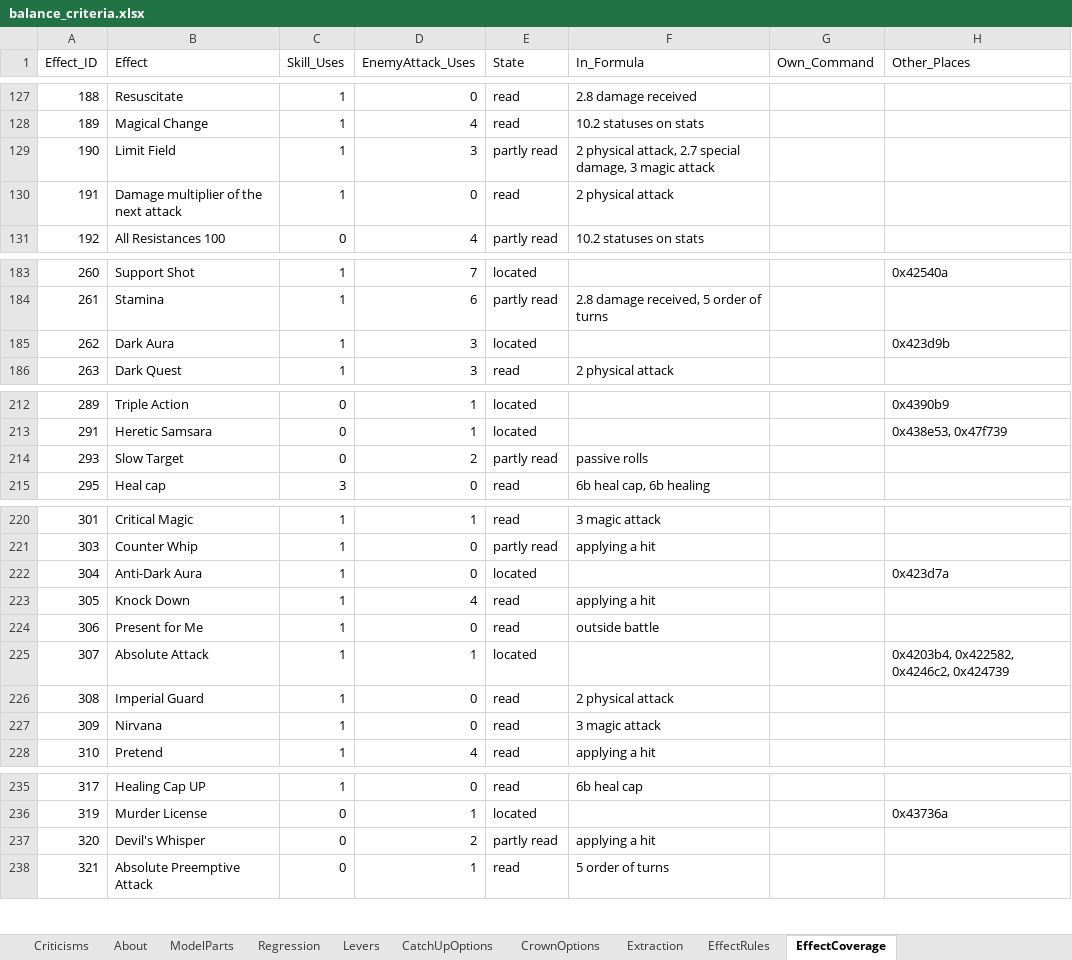
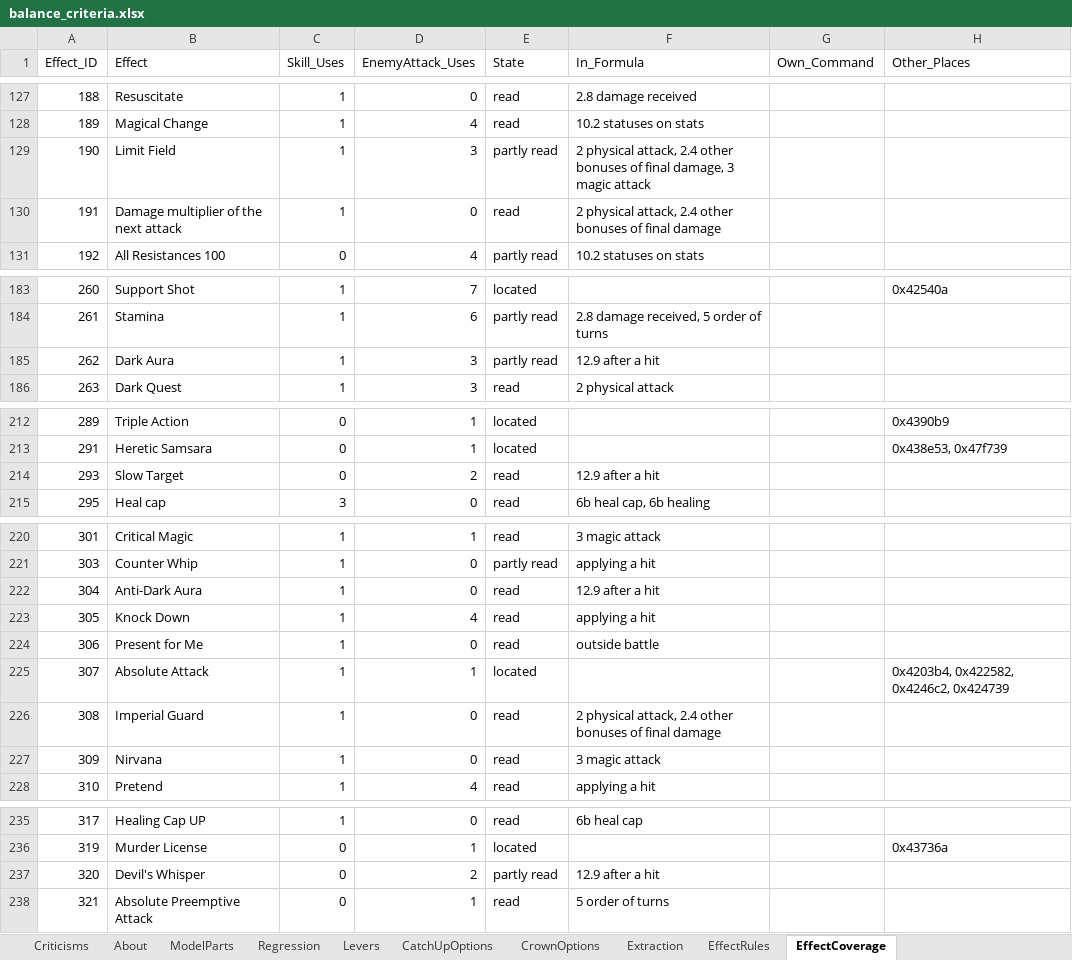
Before and after one commit to Asaad-E/DungeonTravelers_2_2_qol_balance_mod, an Excel workbook: mod_project/data_tables/balance_criteria.xlsx, sheet EffectCoverage, drawn as a sheet; only a part is shown, gaps mark what is left out; values as stored, in another font and other column widths than the file's, no borders; the diff names each change by its address in the sheet, - before the commit and + after, or states it on an @@ line.

```diff
--- a/mod_project/data_tables/balance_criteria.xlsx (sheet EffectCoverage)
+++ b/mod_project/data_tables/balance_criteria.xlsx (sheet EffectCoverage)
-F129 (In_Formula): …physical attack, 2.7 special damage, 3…
+F129 (In_Formula): …physical attack, 2.4 other bonuses of final damage, 3…
-F130 (In_Formula): 2 physical attack
+F130 (In_Formula): 2 physical attack, 2.4 other bonuses of final damage
-E185 (State): located
+E185 (State): partly read
-F185 (In_Formula): (empty)
+F185 (In_Formula): 12.9 after a hit
-H185 (Other_Places): 0x423d9b
+H185 (Other_Places): (empty)
-E214 (State): partly read
+E214 (State): read
-F214 (In_Formula): passive rolls
+F214 (In_Formula): 12.9 after a hit
-E222 (State): located
+E222 (State): read
-F222 (In_Formula): (empty)
+F222 (In_Formula): 12.9 after a hit
-H222 (Other_Places): 0x423d7a
+H222 (Other_Places): (empty)
-F226 (In_Formula): 2 physical attack
+F226 (In_Formula): 2 physical attack, 2.4 other bonuses of final damage
-F237 (In_Formula): applying a hit
+F237 (In_Formula): 12.9 after a hit
```
Also changed, not shown: sheet EffectRules, 2 other files.
